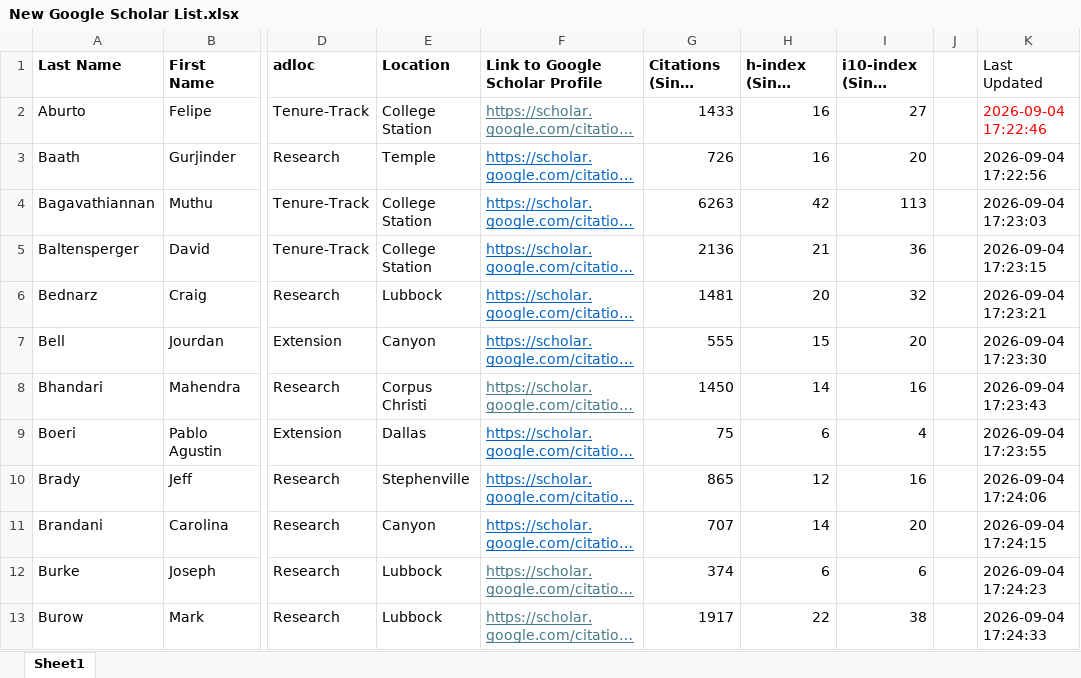
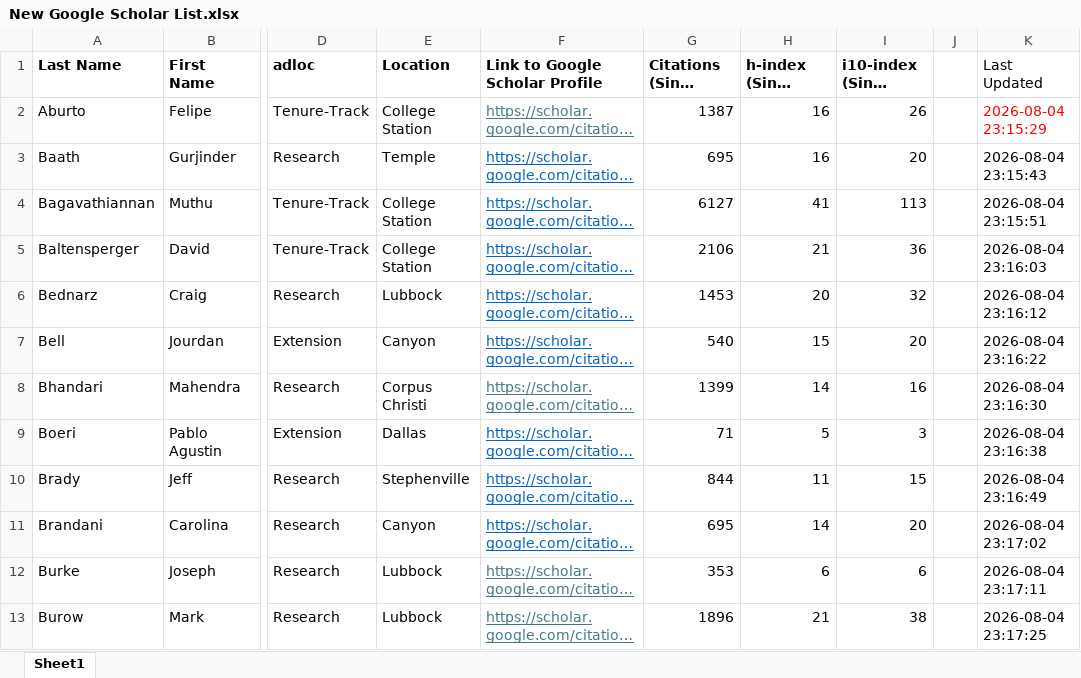
Before and after one commit to srivarenya01/SCSC_GSCHOLAR_SCRAPE, an Excel workbook: New Google Scholar List.xlsx, sheet Sheet1, drawn as a sheet; only a part is shown, gaps mark what is left out; long unchanged cells end in …; values as stored, in another font and other column widths than the file's, no borders; the diff covers the shown part only; the diff names each change by its address in the sheet, - before the commit and + after, or states it on an @@ line.

```diff
--- a/New Google Scholar List.xlsx (sheet Sheet1)
+++ b/New Google Scholar List.xlsx (sheet Sheet1)
-G2 (Citations (Since 2021)): 1433
+G2 (Citations (Since 2021)): 1387
-I2 (i10-index (Since 2021)): 27
+I2 (i10-index (Since 2021)): 26
-K2 (Last Updated): 2026-09-04 17:22:46
+K2 (Last Updated): 2026-08-04 23:15:29
-G3 (Citations (Since 2021)): 726
+G3 (Citations (Since 2021)): 695
-K3 (Last Updated): 2026-09-04 17:22:56
+K3 (Last Updated): 2026-08-04 23:15:43
-G4 (Citations (Since 2021)): 6263
+G4 (Citations (Since 2021)): 6127
-H4 (h-index (Since 2021)): 42
+H4 (h-index (Since 2021)): 41
-K4 (Last Updated): 2026-09-04 17:23:03
+K4 (Last Updated): 2026-08-04 23:15:51
-G5 (Citations (Since 2021)): 2136
+G5 (Citations (Since 2021)): 2106
-K5 (Last Updated): 2026-09-04 17:23:15
+K5 (Last Updated): 2026-08-04 23:16:03
-G6 (Citations (Since 2021)): 1481
+G6 (Citations (Since 2021)): 1453
-K6 (Last Updated): 2026-09-04 17:23:21
+K6 (Last Updated): 2026-08-04 23:16:12
-G7 (Citations (Since 2021)): 555
+G7 (Citations (Since 2021)): 540
-K7 (Last Updated): 2026-09-04 17:23:30
+K7 (Last Updated): 2026-08-04 23:16:22
-G8 (Citations (Since 2021)): 1450
+G8 (Citations (Since 2021)): 1399
-K8 (Last Updated): 2026-09-04 17:23:43
+K8 (Last Updated): 2026-08-04 23:16:30
-G9 (Citations (Since 2021)): 75
+G9 (Citations (Since 2021)): 71
-H9 (h-index (Since 2021)): 6
+H9 (h-index (Since 2021)): 5
-I9 (i10-index (Since 2021)): 4
+I9 (i10-index (Since 2021)): 3
-K9 (Last Updated): 2026-09-04 17:23:55
+K9 (Last Updated): 2026-08-04 23:16:38
-G10 (Citations (Since 2021)): 865
+G10 (Citations (Since 2021)): 844
-H10 (h-index (Since 2021)): 12
+H10 (h-index (Since 2021)): 11
-I10 (i10-index (Since 2021)): 16
+I10 (i10-index (Since 2021)): 15
-K10 (Last Updated): 2026-09-04 17:24:06
+K10 (Last Updated): 2026-08-04 23:16:49
-G11 (Citations (Since 2021)): 707
+G11 (Citations (Since 2021)): 695
-K11 (Last Updated): 2026-09-04 17:24:15
+K11 (Last Updated): 2026-08-04 23:17:02
-G12 (Citations (Since 2021)): 374
+G12 (Citations (Since 2021)): 353
-K12 (Last Updated): 2026-09-04 17:24:23
+K12 (Last Updated): 2026-08-04 23:17:11
-G13 (Citations (Since 2021)): 1917
+G13 (Citations (Since 2021)): 1896
-H13 (h-index (Since 2021)): 22
+H13 (h-index (Since 2021)): 21
-K13 (Last Updated): 2026-09-04 17:24:33
+K13 (Last Updated): 2026-08-04 23:17:25
```
Also changed, not shown: 191 edited cells elsewhere in this sheet.
